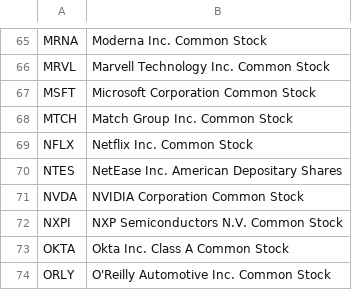
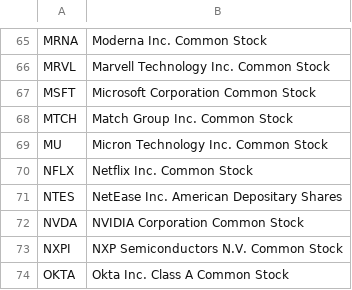
Before and after one commit to axyan/nasdaq-100-companies, a CSV file: data/nasdaq100_constituents.csv, drawn as a sheet; only a part is shown, gaps mark what is left out; the shorter side is filled out with more unchanged rows; the diff names each change by its address in the sheet, - before the commit and + after, or states it on an @@ line.

```diff
--- a/data/nasdaq100_constituents.csv
+++ b/data/nasdaq100_constituents.csv
+row 69: MU | Micron Technology Inc. Common Stock
```
